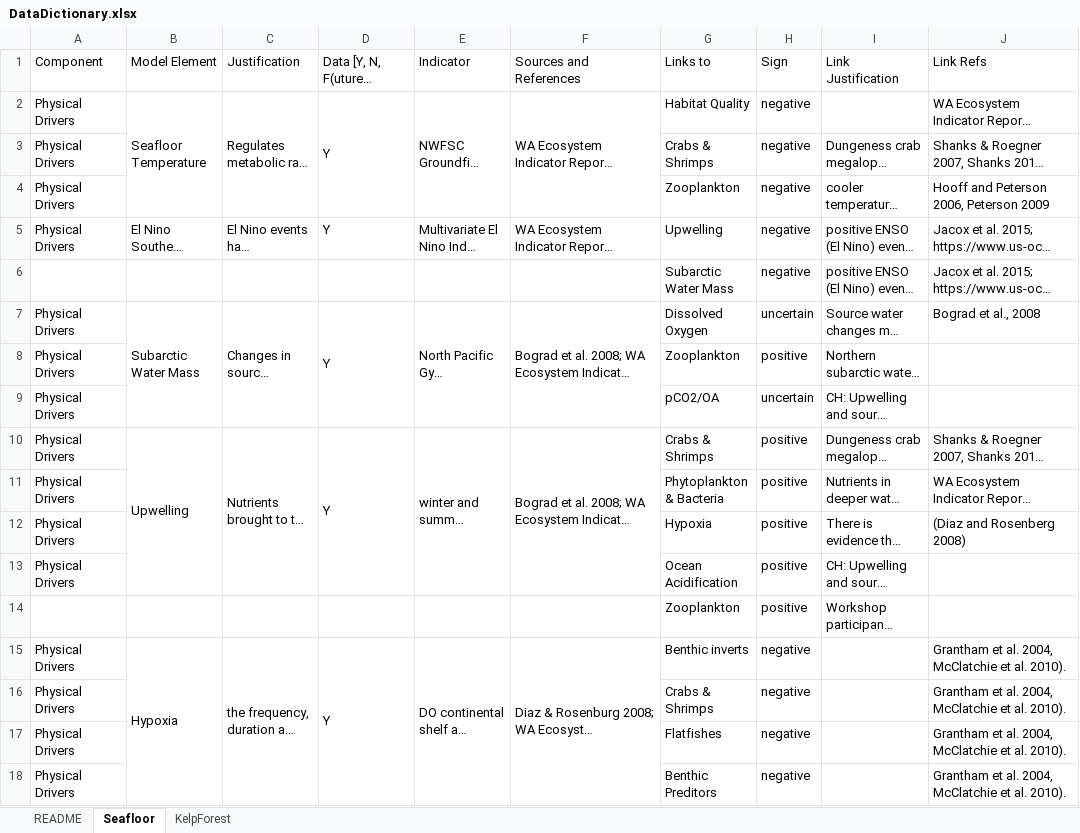
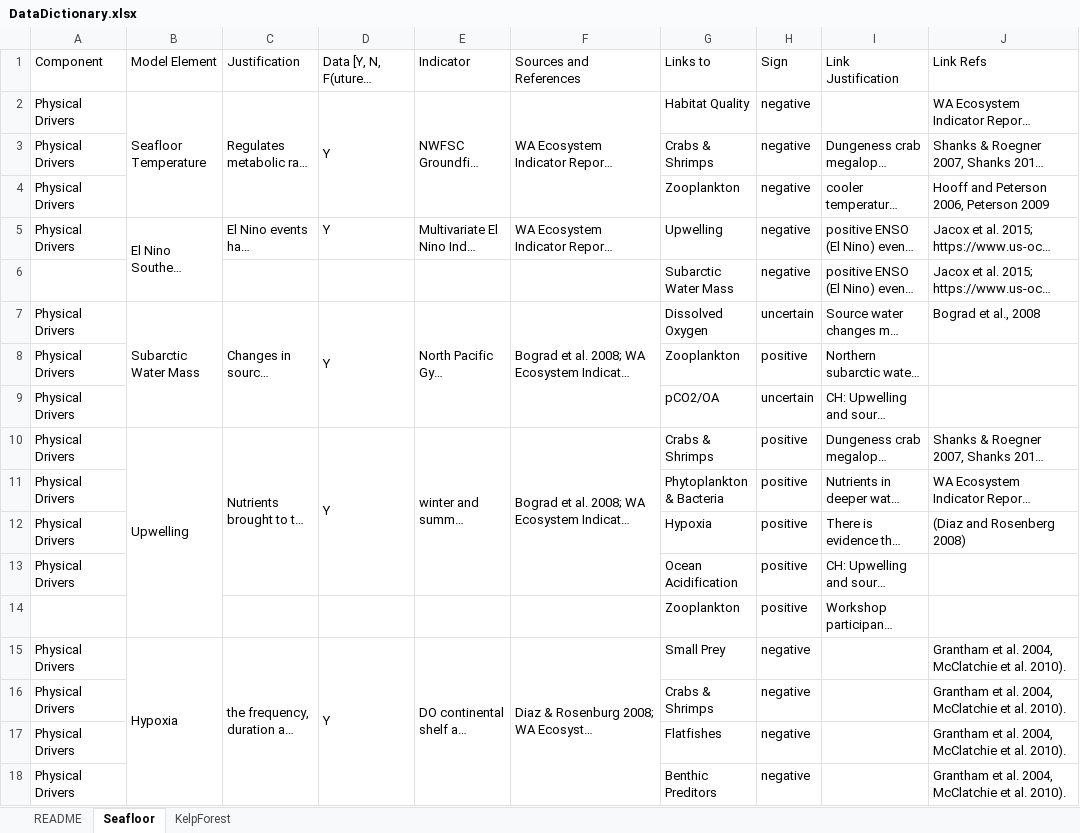
Before and after one commit to rwildermuth/WA_QNM_MSP, an Excel workbook: DataDictionary.xlsx, sheet Seafloor, drawn as a sheet; only a part is shown; long unchanged cells end in …; values as stored, in another font and other column widths than the file's, no cell formats; removed rows and columns are numbered as before the commit, all else as after; the diff covers the shown part only; the diff names each change by its address in the sheet, - before the commit and + after, or states it on an @@ line.

```diff
--- a/DataDictionary.xlsx (sheet Seafloor)
+++ b/DataDictionary.xlsx (sheet Seafloor)
+B5:B6 merged
-B10:B13 merged
+B10:B14 merged
-G15 (Links to): Benthic inverts
+G15 (Links to): Small Prey
```
Also changed, not shown: 12 added rows, 22 edited cells and merged cells elsewhere in this sheet, sheet KelpForest, cell formats, 7 other files.
